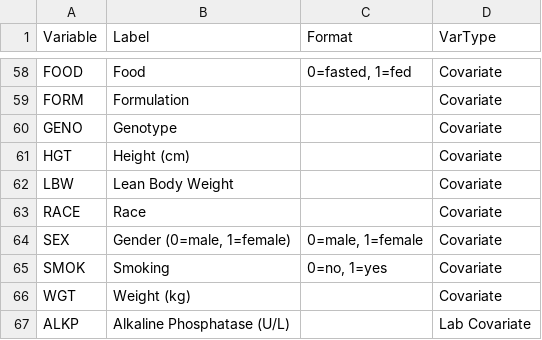
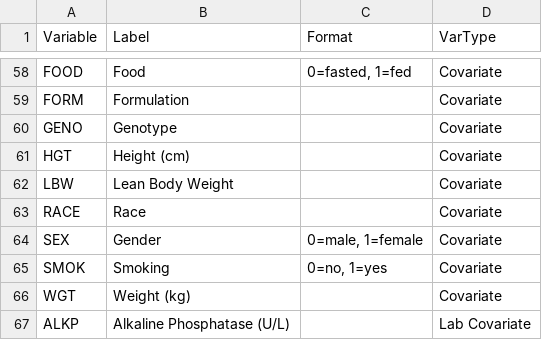
Before and after one commit to adamjdeacon/RNMImport, a CSV file: inst/configdata/NONMEM2_Variables.csv, drawn as a sheet; only a part is shown, gaps mark what is left out.

Commit message:
Changed the gender variable
git-svn-id: http://svn.mango.local/svn/MangoRepository/RNONMEM2/trunk@10686 4c17f647-02f2-7e4c-97ba-2b8bca437fff

```diff
--- a/inst/configdata/NONMEM2_Variables.csv
+++ b/inst/configdata/NONMEM2_Variables.csv
@@ -63,3 +63,3 @@ LBW,Lean Body Weight,,Covariate
 RACE,Race,,Covariate
-SEX,"Gender (0=male, 1=female)","0=male, 1=female",Covariate
+SEX,Gender,"0=male, 1=female",Covariate
 SMOK,Smoking,"0=no, 1=yes",Covariate
```
